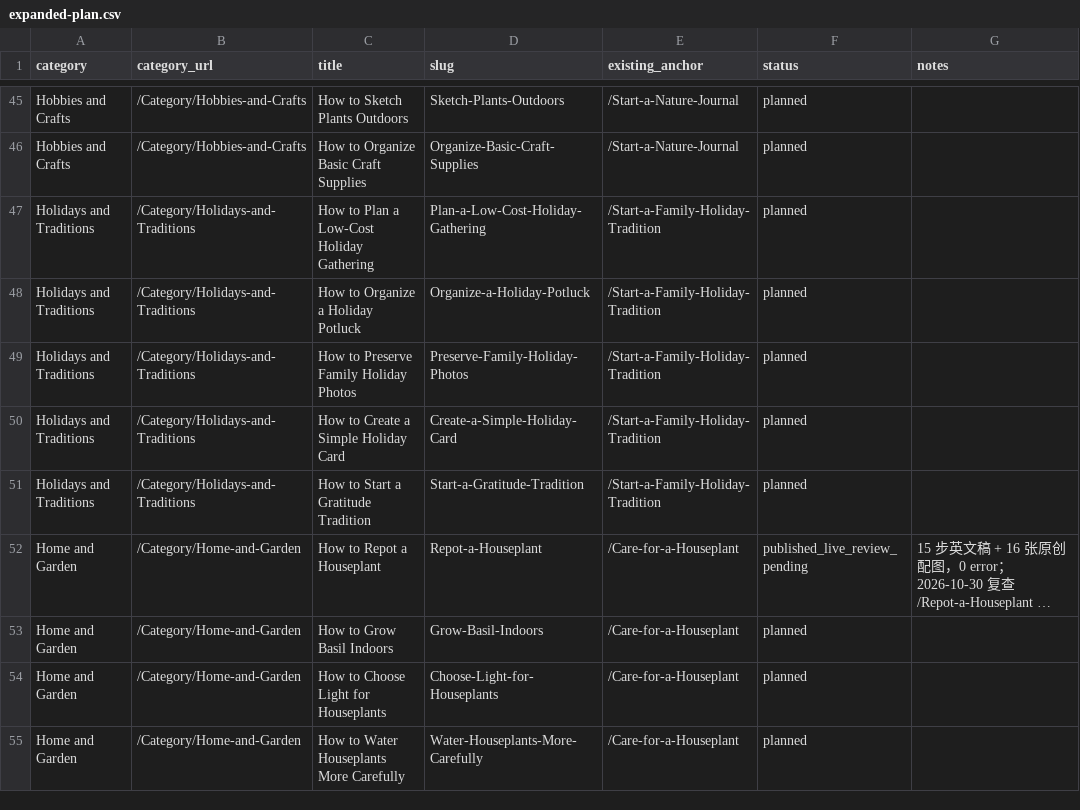
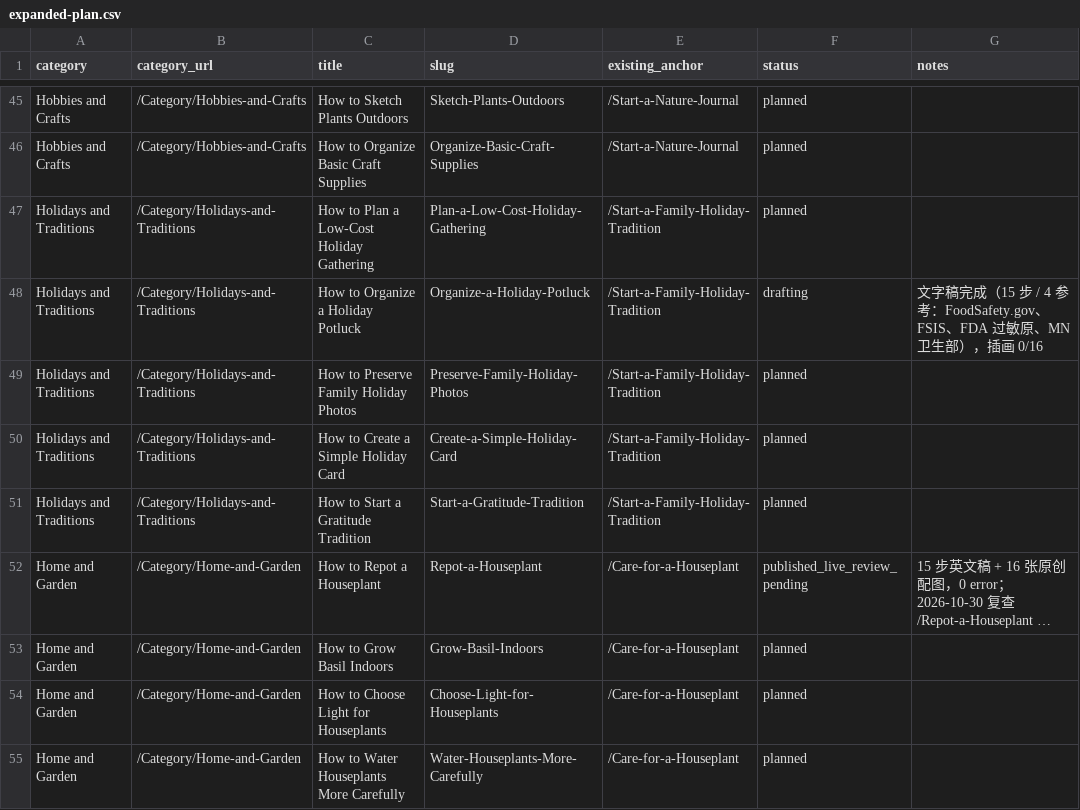
Before and after one commit to lichongyang130/52runoob, a CSV file: content/expanded-plan.csv, drawn as a sheet; only a part is shown, gaps mark what is left out; long unchanged cells end in ….

Commit message:
第17篇 Organize a Holiday Potluck：文字稿完成（Holidays and Traditions 破零）
Co-authored-by: arena-agent <297053741+arena-agent@users.noreply.github.com>

```diff
--- a/content/expanded-plan.csv
+++ b/content/expanded-plan.csv
@@ -47,3 +47,3 @@ Hobbies and Crafts,/Category/Hobbies-and-Crafts,How to Organize Basic Craft Supp
 Holidays and Traditions,/Category/Holidays-and-Traditions,How to Plan a Low-Cost Holiday Gathering,Plan-a-Low-Cost-Holiday-Gathering,/Start-a-Family-Holiday-Tradition,planned,
-Holidays and Traditions,/Category/Holidays-and-Traditions,How to Organize a Holiday Potluck,Organize-a-Holiday-Potluck,/Start-a-Family-Holiday-Tradition,planned,
+Holidays and Traditions,/Category/Holidays-and-Traditions,How to Organize a Holiday Potluck,Organize-a-Holiday-Potluck,/Start-a-Family-Holiday-Tradition,drafting,文字稿完成（15 步 / 4 参考：FoodSafety.gov、FSIS、FDA 过敏原、MN 卫生部），插画 0/16
 Holidays and Traditions,/Category/Holidays-and-Traditions,How to Preserve Family Holiday Photos,Preserve-Family-Holiday-Photos,/Start-a-Family-Holiday-Tradition,planned,
```
Also changed, not shown: 1 other file.
